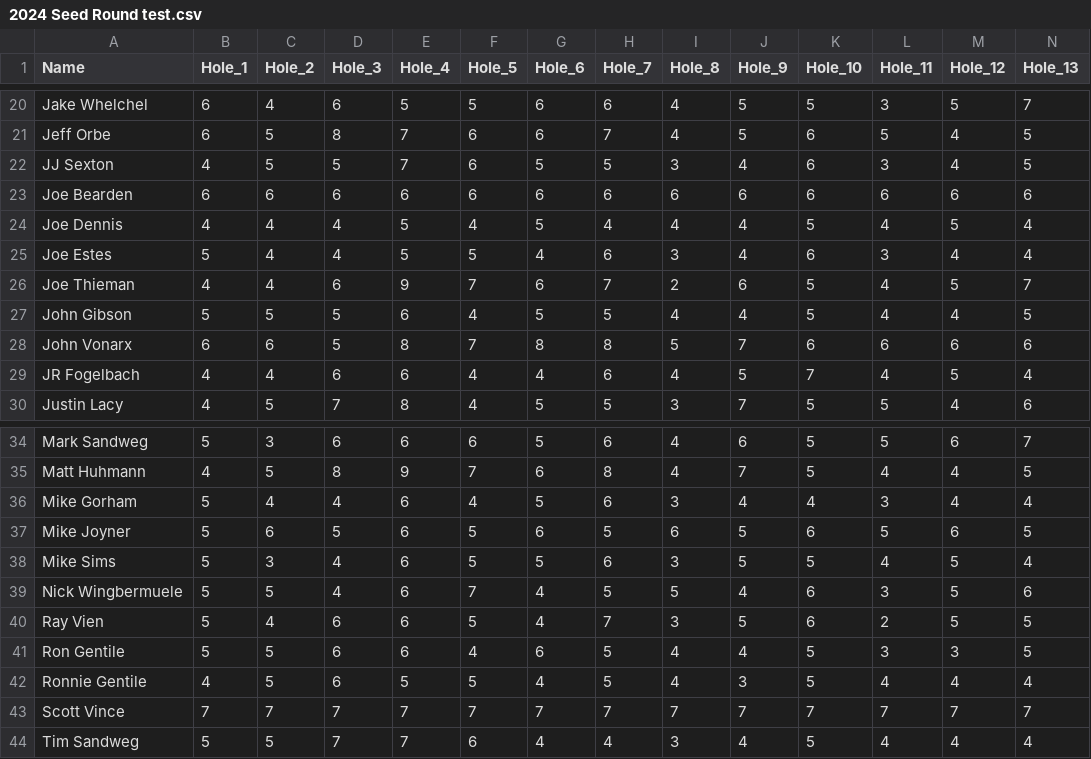
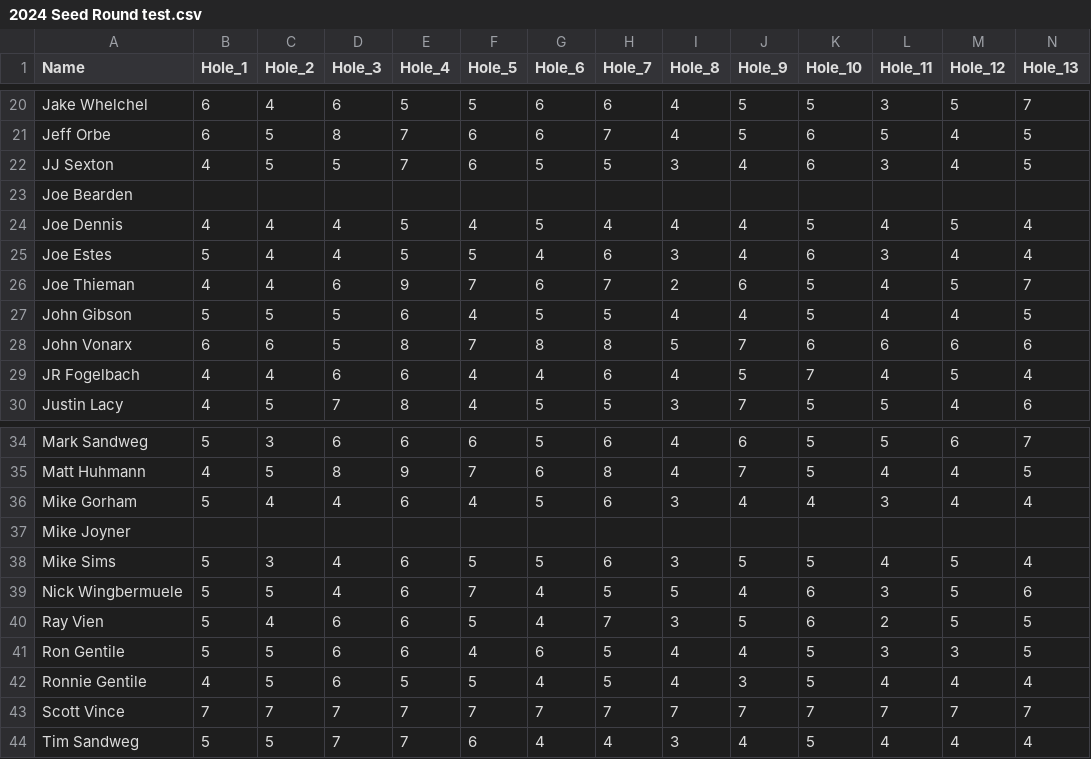
Before and after one commit to bradleyvien/Draft-App-2.0, a CSV file: www/data/2024 Seed Round test.csv, drawn as a sheet; only a part is shown, gaps mark what is left out; the diff covers the shown part only; the diff names each change by its address in the sheet, - before the commit and + after, or states it on an @@ line.

```diff
--- a/www/data/2024 Seed Round test.csv
+++ b/www/data/2024 Seed Round test.csv
-B23 (Hole_1): 6
+B23 (Hole_1): (empty)
-C23 (Hole_2): 6
+C23 (Hole_2): (empty)
-D23 (Hole_3): 6
+D23 (Hole_3): (empty)
-E23 (Hole_4): 6
+E23 (Hole_4): (empty)
-F23 (Hole_5): 6
+F23 (Hole_5): (empty)
-G23 (Hole_6): 6
+G23 (Hole_6): (empty)
-H23 (Hole_7): 6
+H23 (Hole_7): (empty)
-I23 (Hole_8): 6
+I23 (Hole_8): (empty)
-J23 (Hole_9): 6
+J23 (Hole_9): (empty)
-K23 (Hole_10): 6
+K23 (Hole_10): (empty)
-L23 (Hole_11): 6
+L23 (Hole_11): (empty)
-M23 (Hole_12): 6
+M23 (Hole_12): (empty)
-N23 (Hole_13): 6
+N23 (Hole_13): (empty)
-B37 (Hole_1): 5
+B37 (Hole_1): (empty)
-C37 (Hole_2): 6
+C37 (Hole_2): (empty)
-D37 (Hole_3): 5
+D37 (Hole_3): (empty)
-E37 (Hole_4): 6
+E37 (Hole_4): (empty)
-F37 (Hole_5): 5
+F37 (Hole_5): (empty)
-G37 (Hole_6): 6
+G37 (Hole_6): (empty)
-H37 (Hole_7): 5
+H37 (Hole_7): (empty)
-I37 (Hole_8): 6
+I37 (Hole_8): (empty)
-J37 (Hole_9): 5
+J37 (Hole_9): (empty)
-K37 (Hole_10): 6
+K37 (Hole_10): (empty)
-L37 (Hole_11): 5
+L37 (Hole_11): (empty)
-M37 (Hole_12): 6
+M37 (Hole_12): (empty)
-N37 (Hole_13): 5
+N37 (Hole_13): (empty)
```
Also changed, not shown: 69 edited cells elsewhere in this file, www/player bios.csv, 37 other files.
